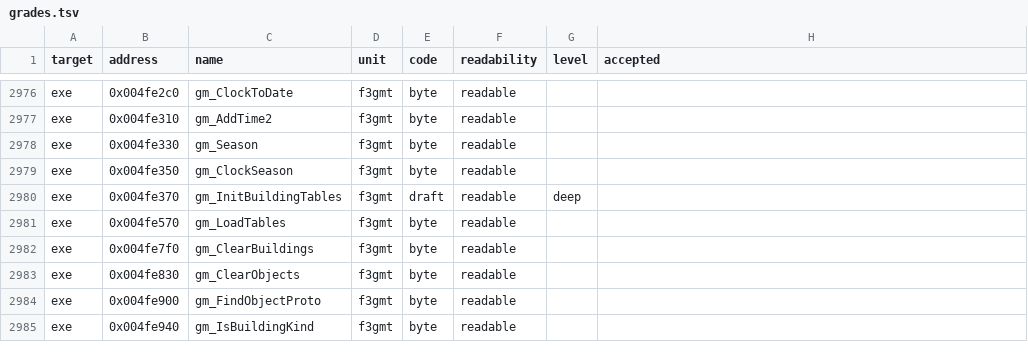
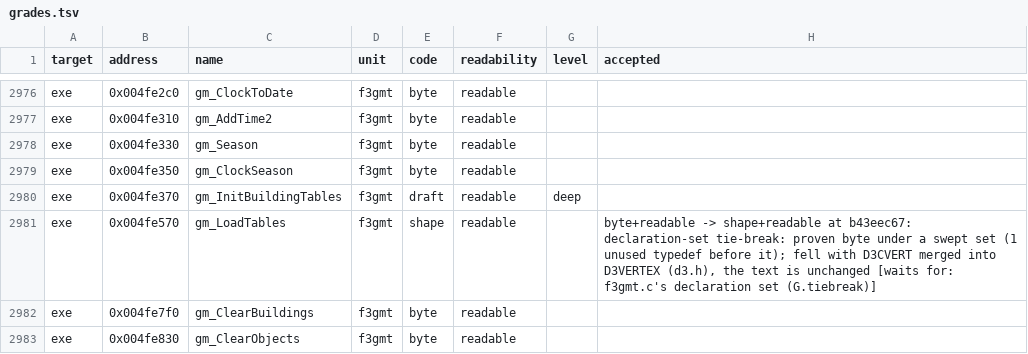
Before and after one commit to guildhaus/reguild, a TSV file: ledger/grades.tsv, drawn as a sheet; only a part is shown, gaps mark what is left out; the shorter side is filled out with more unchanged rows.

```diff
--- a/ledger/grades.tsv
+++ b/ledger/grades.tsv
@@ -2980,3 +2980,3 @@ exe	0x004fe350	gm_ClockSeason	f3gmt	byte	readable
 exe	0x004fe370	gm_InitBuildingTables	f3gmt	draft	readable	deep	
-exe	0x004fe570	gm_LoadTables	f3gmt	byte	readable		
+exe	0x004fe570	gm_LoadTables	f3gmt	shape	readable		byte+readable -> shape+readable at b43eec67: declaration-set tie-break: proven byte under a swept set (1 unused typedef before it); fell with D3CVERT merged into D3VERTEX (d3.h), the text is unchanged [waits for: f3gmt.c's declaration set (G.tiebreak)]
 exe	0x004fe7f0	gm_ClearBuildings	f3gmt	byte	readable		
```
Also changed, not shown: ledger/tiebreak.tsv, 3 other files.
